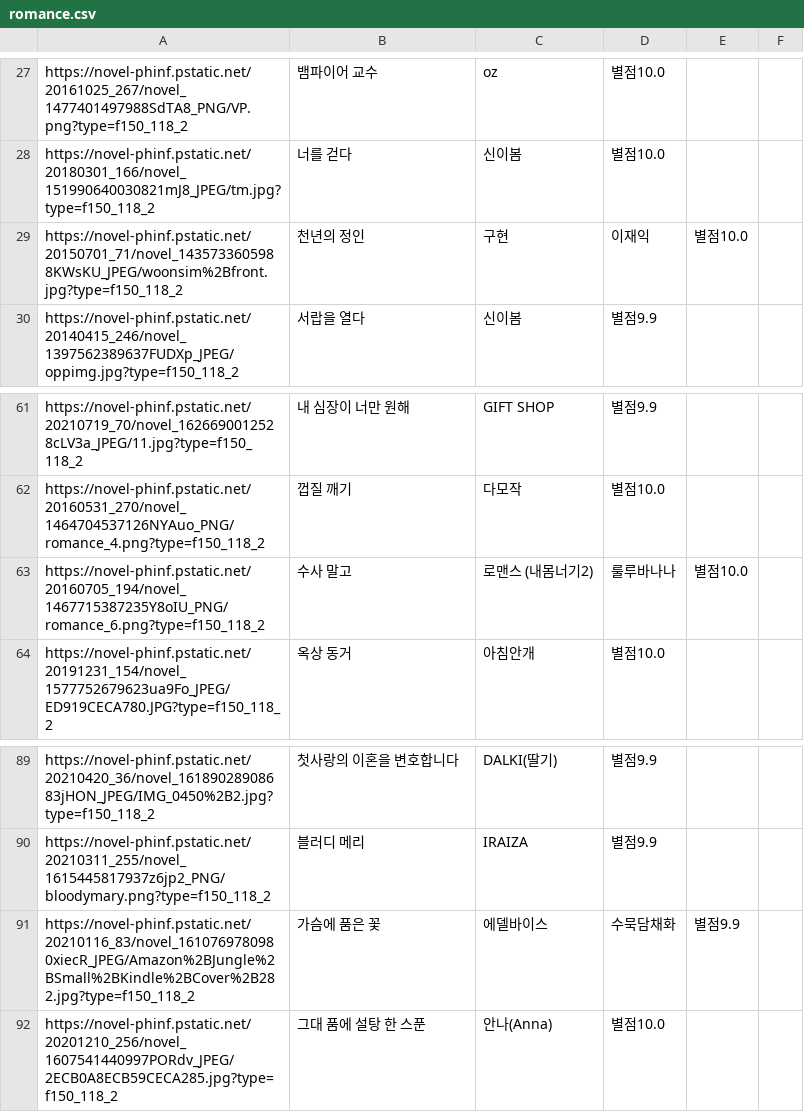
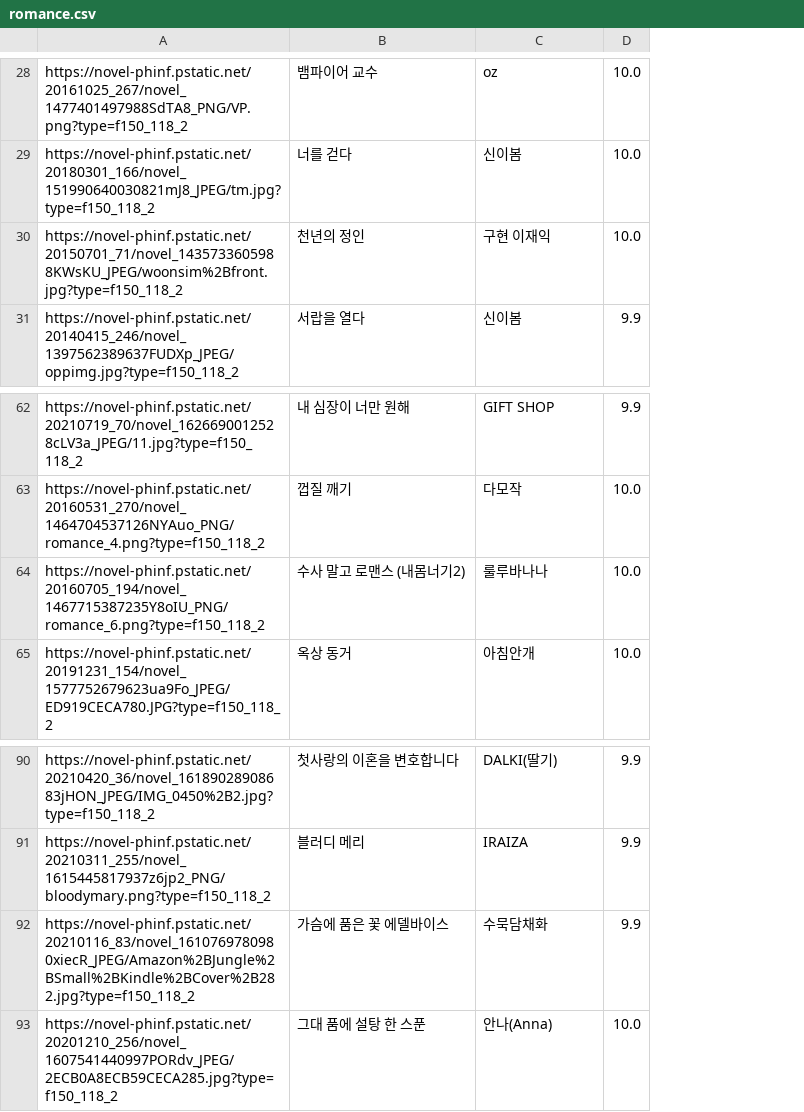
Before and after one commit to songhyeonjun/python-data, a CSV file: data01/romance.csv, drawn as a sheet; only a part is shown, gaps mark what is left out; removed rows and columns are numbered as before the commit, all else as after; the diff covers the shown part only; the diff names each change by its address in the sheet, - before the commit and + after, or states it on an @@ line.

```diff
--- a/data01/romance.csv
+++ b/data01/romance.csv
-column D, rows 27-30: 별점10.0 | 별점10.0 | 이재익 | 별점9.9; rows 61-62: 별점9.9 | 별점10.0; row 64: 별점10.0; rows 89-90: 별점9.9 | 별점9.9; row 92: 별점10.0
-column E, row 29: 별점10.0
-column F, empty
+column D, rows 28-31: 10.0 | 10.0 | 10.0 | 9.9; rows 62-63: 9.9 | 10.0; row 65: 10.0; rows 90-91: 9.9 | 9.9; row 93: 10.0
-C30: 구현
+C30: 구현 이재익
-row 63: https://novel-phinf.pstatic.net/20160705_194/novel_1467715387235Y8oIU_PNG/romance_6.png?type=f150_118_2 | 수사 말고 | 로맨스 (내몸너기2) | 룰루바나나 | 별점10.0
+row 64: https://novel-phinf.pstatic.net/20160705_194/novel_1467715387235Y8oIU_PNG/romance_6.png?type=f150_118_2 | 수사 말고 로맨스 (내몸너기2) | 룰루바나나 | 10.0
-row 91: https://novel-phinf.pstatic.net/20210116_83/novel_1610769780980xiecR_JPEG/Amazon%2BJungle%2BSmall%2BKindle%2BCover%2B282.jpg?type=f150_118_2 | 가슴에 품은 꽃 | 에델바이스 | 수묵담채화 | 별점9.9
+row 92: https://novel-phinf.pstatic.net/20210116_83/novel_1610769780980xiecR_JPEG/Amazon%2BJungle%2BSmall%2BKindle%2BCover%2B282.jpg?type=f150_118_2 | 가슴에 품은 꽃 에델바이스 | 수묵담채화 | 9.9
```
Also changed, not shown: 6 added rows and 5 removed rows elsewhere in this file, 9 other files.
